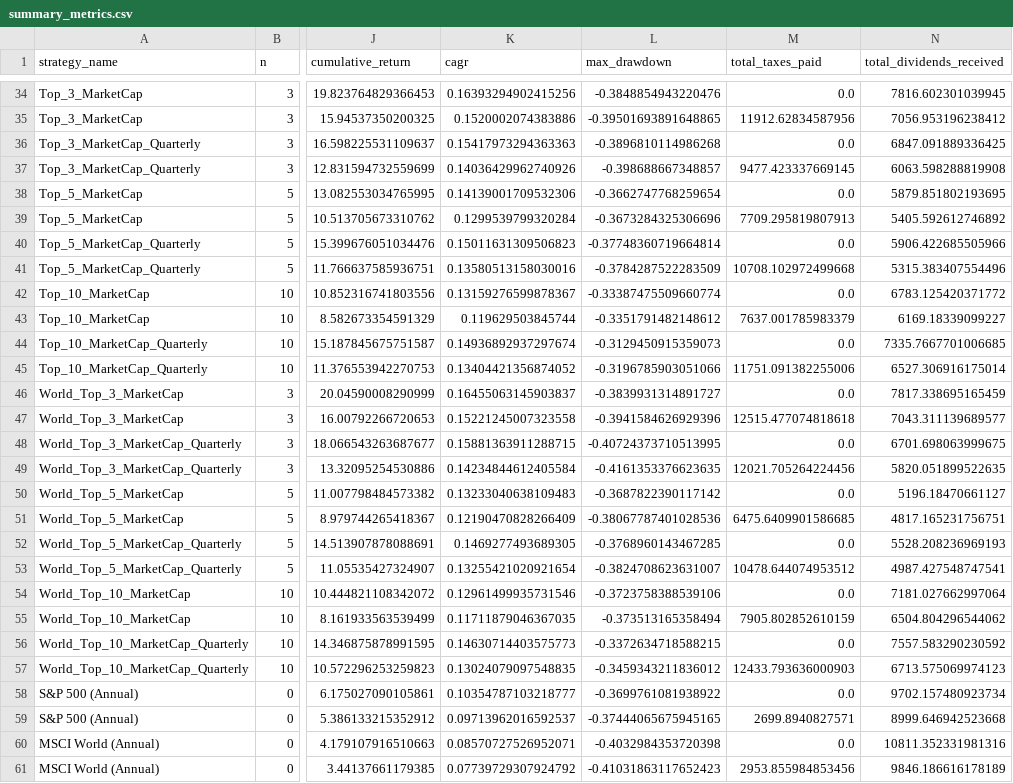
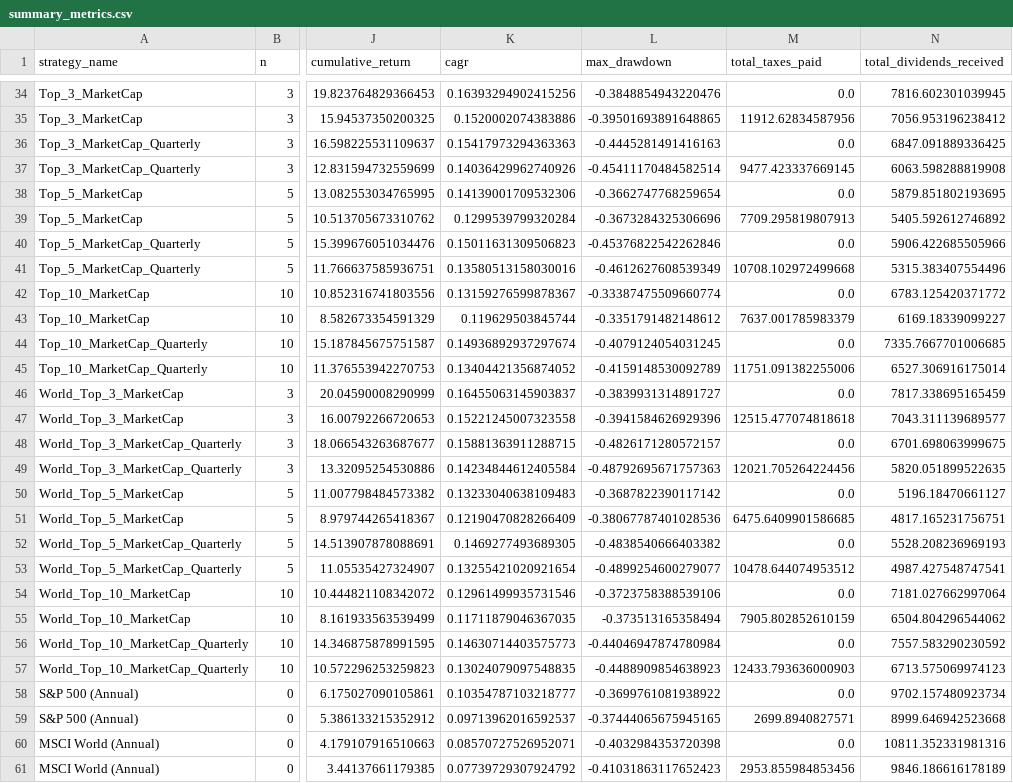
Before and after one commit to chris-catignani/sp500_strategy, a CSV file: outputs/summary_metrics.csv, drawn as a sheet; only a part is shown, gaps mark what is left out; the diff covers the shown part only; the diff names each change by its address in the sheet, - before the commit and + after, or states it on an @@ line.

```diff
--- a/outputs/summary_metrics.csv
+++ b/outputs/summary_metrics.csv
-L36 (max_drawdown): -0.3896810114986268
+L36 (max_drawdown): -0.4445281491416163
-L37 (max_drawdown): -0.398688667348857
+L37 (max_drawdown): -0.45411170484582514
-L40 (max_drawdown): -0.37748360719664814
+L40 (max_drawdown): -0.45376822542262846
-L41 (max_drawdown): -0.3784287522283509
+L41 (max_drawdown): -0.4612627608539349
-L44 (max_drawdown): -0.3129450915359073
+L44 (max_drawdown): -0.4079124054031245
-L45 (max_drawdown): -0.3196785903051066
+L45 (max_drawdown): -0.4159148530092789
-L48 (max_drawdown): -0.40724373710513995
+L48 (max_drawdown): -0.4826171280572157
-L49 (max_drawdown): -0.4161353376623635
+L49 (max_drawdown): -0.48792695671757363
-L52 (max_drawdown): -0.3768960143467285
+L52 (max_drawdown): -0.4838540666403382
-L53 (max_drawdown): -0.3824708623631007
+L53 (max_drawdown): -0.4899254600279077
-L56 (max_drawdown): -0.3372634718588215
+L56 (max_drawdown): -0.44046947874780984
-L57 (max_drawdown): -0.3459343211836012
+L57 (max_drawdown): -0.4488909854638923
```
Also changed, not shown: 12 edited cells elsewhere in this file, outputs/annual_breakdown.csv, 6 other files.
